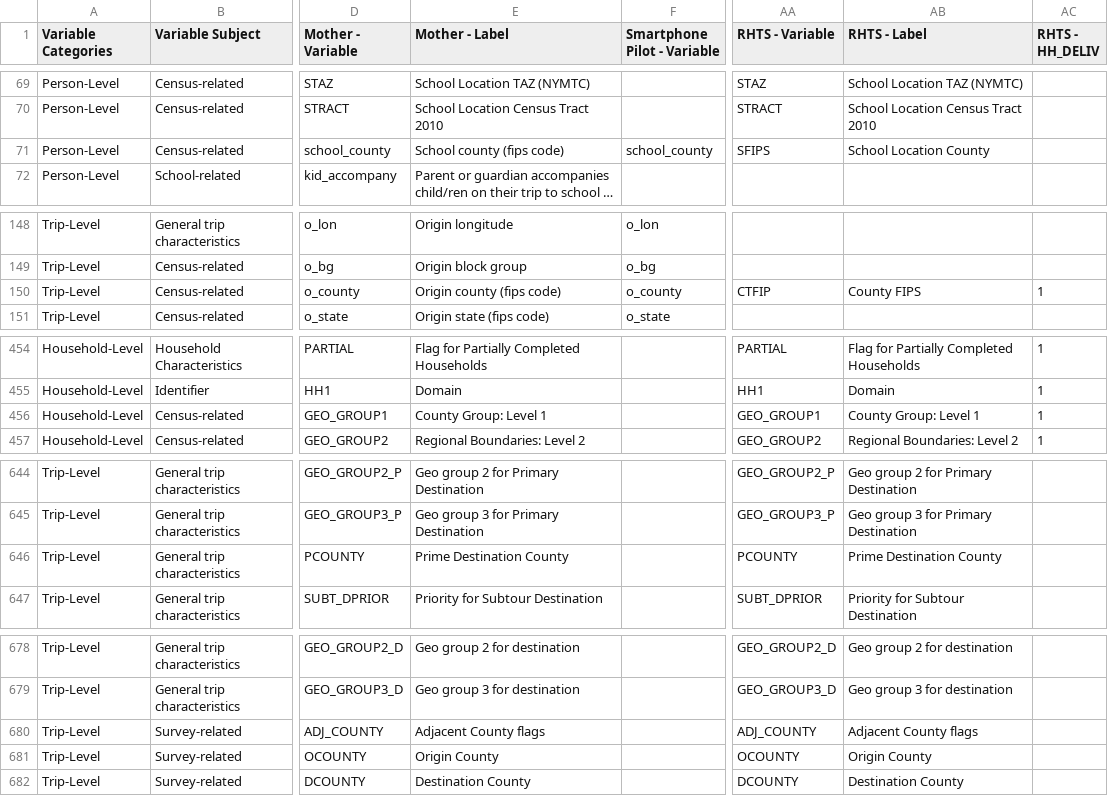
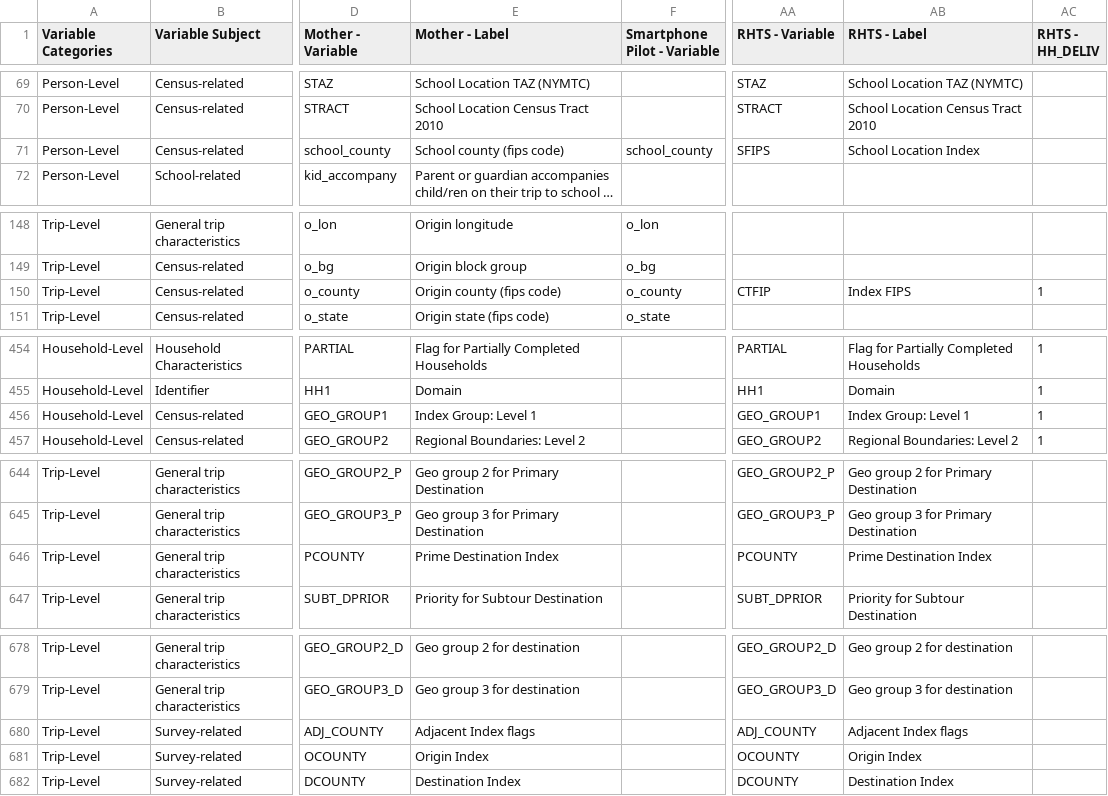
Before and after one commit to availabs/hazarddata.org, a CSV file: public/data/survey_cross.csv, drawn as a sheet; only a part is shown, gaps mark what is left out; long unchanged cells end in …; the diff covers the shown part only; the diff names each change by its address in the sheet, - before the commit and + after, or states it on an @@ line.

```diff
--- a/public/data/survey_cross.csv
+++ b/public/data/survey_cross.csv
-AB71 (RHTS - Label): School Location County
+AB71 (RHTS - Label): School Location Index
-AB150 (RHTS - Label): County FIPS
+AB150 (RHTS - Label): Index FIPS
-E456 (Mother - Label): County Group: Level 1
+E456 (Mother - Label): Index Group: Level 1
-AB456 (RHTS - Label): County Group: Level 1
+AB456 (RHTS - Label): Index Group: Level 1
-E646 (Mother - Label): Prime Destination County
+E646 (Mother - Label): Prime Destination Index
-AB646 (RHTS - Label): Prime Destination County
+AB646 (RHTS - Label): Prime Destination Index
-E680 (Mother - Label): Adjacent County flags
+E680 (Mother - Label): Adjacent Index flags
-AB680 (RHTS - Label): Adjacent County flags
+AB680 (RHTS - Label): Adjacent Index flags
-E681 (Mother - Label): Origin County
+E681 (Mother - Label): Origin Index
-AB681 (RHTS - Label): Origin County
+AB681 (RHTS - Label): Origin Index
-E682 (Mother - Label): Destination County
+E682 (Mother - Label): Destination Index
-AB682 (RHTS - Label): Destination County
+AB682 (RHTS - Label): Destination Index
```
Also changed, not shown: 2 edited cells elsewhere in this file, public/data/survey_cross_v2.csv, public/data/survey_cross_v3.csv, 8 other files.
